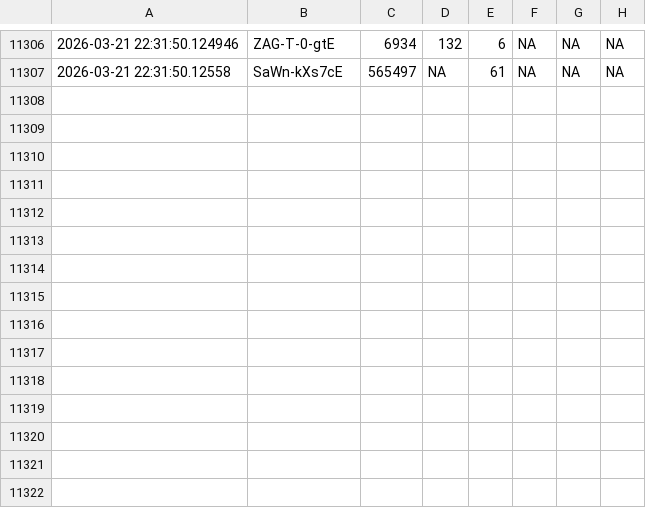
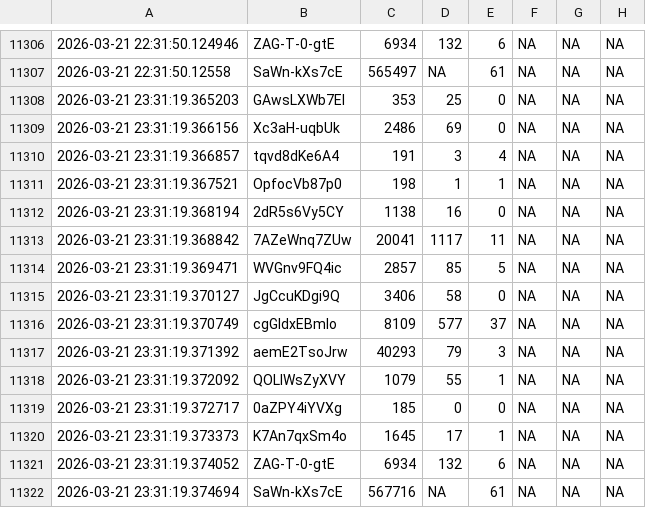
Before and after one commit to efejiroe/influencer-cv, a CSV file: data/tracking_data.csv, drawn as a sheet; only a part is shown, gaps mark what is left out; the diff names each change by its address in the sheet, - before the commit and + after, or states it on an @@ line.

```diff
--- a/data/tracking_data.csv
+++ b/data/tracking_data.csv
+row 11308: 2026-03-21 23:31:19.365203 | GAwsLXWb7EI | 353 | 25 | 0 | NA | NA | NA
+row 11309: 2026-03-21 23:31:19.366156 | Xc3aH-uqbUk | 2486 | 69 | 0 | NA | NA | NA
+row 11310: 2026-03-21 23:31:19.366857 | tqvd8dKe6A4 | 191 | 3 | 4 | NA | NA | NA
+row 11311: 2026-03-21 23:31:19.367521 | OpfocVb87p0 | 198 | 1 | 1 | NA | NA | NA
+row 11312: 2026-03-21 23:31:19.368194 | 2dR5s6Vy5CY | 1138 | 16 | 0 | NA | NA | NA
+row 11313: 2026-03-21 23:31:19.368842 | 7AZeWnq7ZUw | 20041 | 1117 | 11 | NA | NA | NA
+row 11314: 2026-03-21 23:31:19.369471 | WVGnv9FQ4ic | 2857 | 85 | 5 | NA | NA | NA
+row 11315: 2026-03-21 23:31:19.370127 | JgCcuKDgi9Q | 3406 | 58 | 0 | NA | NA | NA
+row 11316: 2026-03-21 23:31:19.370749 | cgGldxEBmIo | 8109 | 577 | 37 | NA | NA | NA
+row 11317: 2026-03-21 23:31:19.371392 | aemE2TsoJrw | 40293 | 79 | 3 | NA | NA | NA
+row 11318: 2026-03-21 23:31:19.372092 | QOLlWsZyXVY | 1079 | 55 | 1 | NA | NA | NA
+row 11319: 2026-03-21 23:31:19.372717 | 0aZPY4iYVXg | 185 | 0 | 0 | NA | NA | NA
+row 11320: 2026-03-21 23:31:19.373373 | K7An7qxSm4o | 1645 | 17 | 1 | NA | NA | NA
+row 11321: 2026-03-21 23:31:19.374052 | ZAG-T-0-gtE | 6934 | 132 | 6 | NA | NA | NA
+row 11322: 2026-03-21 23:31:19.374694 | SaWn-kXs7cE | 567716 | NA | 61 | NA | NA | NA
```
